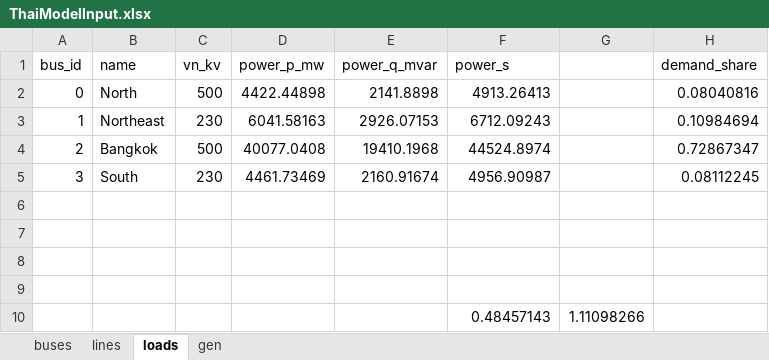
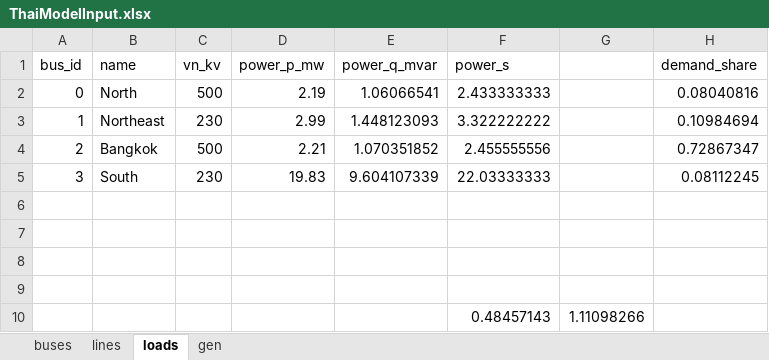
Before and after one commit to williamrodz/Thai-PandaPower, an Excel workbook: ThaiModelInput.xlsx, sheet loads, drawn as a sheet; values as stored, in another font and other column widths than the file's, no borders; the diff names each change by its address in the sheet, - before the commit and + after, or states it on an @@ line.

Commit message:
Working Flow with Ruoya's Load Numbers

```diff
--- a/ThaiModelInput.xlsx (sheet loads)
+++ b/ThaiModelInput.xlsx (sheet loads)
-D2 (power_p_mw): 4422.44898
+D2 (power_p_mw): 2.19
-E2 (power_q_mvar): 2141.8898
+E2 (power_q_mvar): 1.06066541
-F2 (power_s): 4913.26413
+F2 (power_s): 2.433333333
-D3 (power_p_mw): 6041.58163
+D3 (power_p_mw): 2.99
-E3 (power_q_mvar): 2926.07153
+E3 (power_q_mvar): 1.448123093
-F3 (power_s): 6712.09243
+F3 (power_s): 3.322222222
-D4 (power_p_mw): 40077.0408
+D4 (power_p_mw): 2.21
-E4 (power_q_mvar): 19410.1968
+E4 (power_q_mvar): 1.070351852
-F4 (power_s): 44524.8974
+F4 (power_s): 2.455555556
-D5 (power_p_mw): 4461.73469
+D5 (power_p_mw): 19.83
-E5 (power_q_mvar): 2160.91674
+E5 (power_q_mvar): 9.604107339
-F5 (power_s): 4956.90987
+F5 (power_s): 22.03333333
```
Also changed, not shown: sheet gen, 1 other file.
